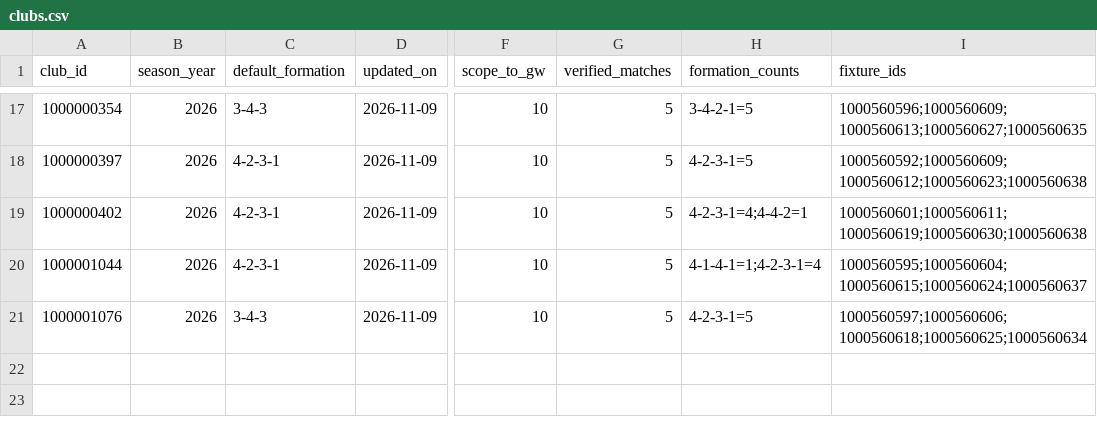
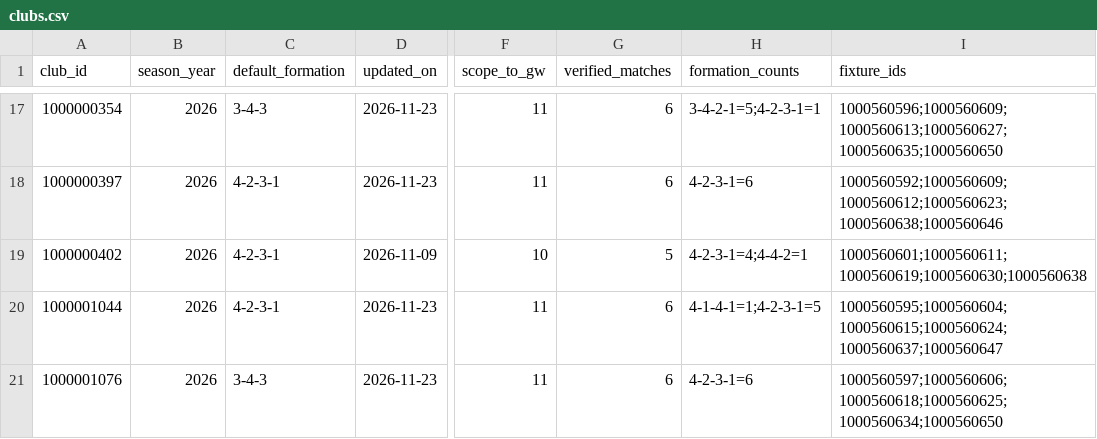
Before and after one commit to cuongdola7d-afk/EPL---PERSONAL, a CSV file: backend/data/gw11-2026/lineups/clubs.csv, drawn as a sheet; only a part is shown, gaps mark what is left out; the diff covers the shown part only; the diff names each change by its address in the sheet, - before the commit and + after, or states it on an @@ line.

```diff
--- a/backend/data/gw11-2026/lineups/clubs.csv
+++ b/backend/data/gw11-2026/lineups/clubs.csv
-D17:D18 (updated_on): 2026-11-09
+D17:D18 (updated_on): 2026-11-23
-F17:F18 (scope_to_gw): 10
+F17:F18 (scope_to_gw): 11
-G17:G18 (verified_matches): 5
+G17:G18 (verified_matches): 6
-H17 (formation_counts): 3-4-2-1=5
+H17 (formation_counts): 3-4-2-1=5;4-2-3-1=1
-I17 (fixture_ids): 1000560596;1000560609;1000560613;1000560627;1000560635
+I17 (fixture_ids): 1000560596;1000560609;1000560613;1000560627;1000560635;1000560650
-H18 (formation_counts): 4-2-3-1=5
+H18 (formation_counts): 4-2-3-1=6
-I18 (fixture_ids): 1000560592;1000560609;1000560612;1000560623;1000560638
+I18 (fixture_ids): 1000560592;1000560609;1000560612;1000560623;1000560638;1000560646
-D20:D21 (updated_on): 2026-11-09
+D20:D21 (updated_on): 2026-11-23
-F20:F21 (scope_to_gw): 10
+F20:F21 (scope_to_gw): 11
-G20:G21 (verified_matches): 5
+G20:G21 (verified_matches): 6
-H20 (formation_counts): 4-1-4-1=1;4-2-3-1=4
+H20 (formation_counts): 4-1-4-1=1;4-2-3-1=5
-I20 (fixture_ids): 1000560595;1000560604;1000560615;1000560624;1000560637
+I20 (fixture_ids): 1000560595;1000560604;1000560615;1000560624;1000560637;1000560647
-H21 (formation_counts): 4-2-3-1=5
+H21 (formation_counts): 4-2-3-1=6
-I21 (fixture_ids): 1000560597;1000560606;1000560618;1000560625;1000560634
+I21 (fixture_ids): 1000560597;1000560606;1000560618;1000560625;1000560634;1000560650
```
Also changed, not shown: 60 edited cells elsewhere in this file, backend/data/fpl-2026/player-map.csv, backend/data/gw11-2026/fpl/fixture-map.csv, 13 other files.
